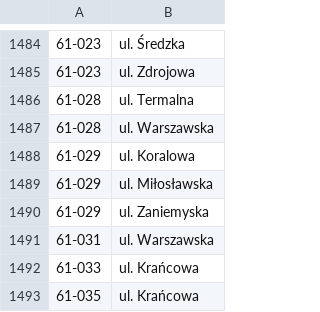
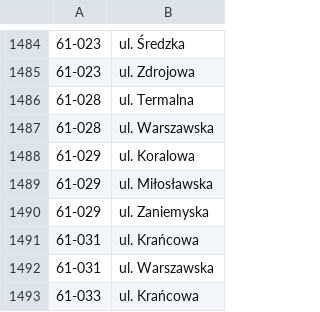
Before and after one commit to macbre/pyrabot, a CSV file: sources/kody-pocztowe.csv, drawn as a sheet; only a part is shown, gaps mark what is left out; the shorter side is filled out with more unchanged rows; the diff names each change by its address in the sheet, - before the commit and + after, or states it on an @@ line.

```diff
--- a/sources/kody-pocztowe.csv
+++ b/sources/kody-pocztowe.csv
+row 1491: 61-031 | ul. Krańcowa
```
Also changed, not shown: 1 other file.
